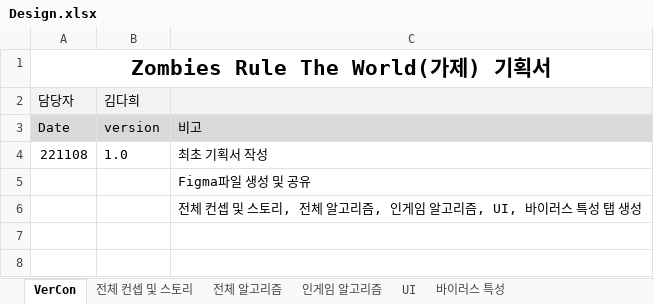
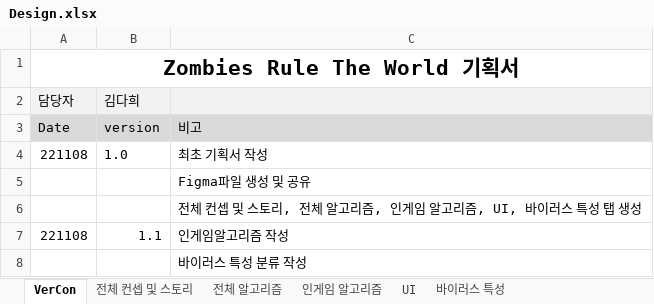
Before and after one commit to Seobok/Zombies-Rule-the-World, an Excel workbook: 기획/Design.xlsx, sheet VerCon, drawn as a sheet; values as stored, in another font and other column widths than the file's, no borders; the diff names each change by its address in the sheet, - before the commit and + after, or states it on an @@ line.

Commit message:
김다희 기획서1.1 작성
인게임알고리즘은 정리하기 전에 러프하게만 써둠

```diff
--- a/기획/Design.xlsx (sheet VerCon)
+++ b/기획/Design.xlsx (sheet VerCon)
-A1: Zombies Rule The World(가제) 기획서
+A1: Zombies Rule The World 기획서
+row 7: 221108 | 1.1 | 인게임알고리즘 작성
+row 8:  |  | 바이러스 특성 분류 작성
```
Also changed, not shown: sheet 인게임 알고리즘, sheet 바이러스 특성.
